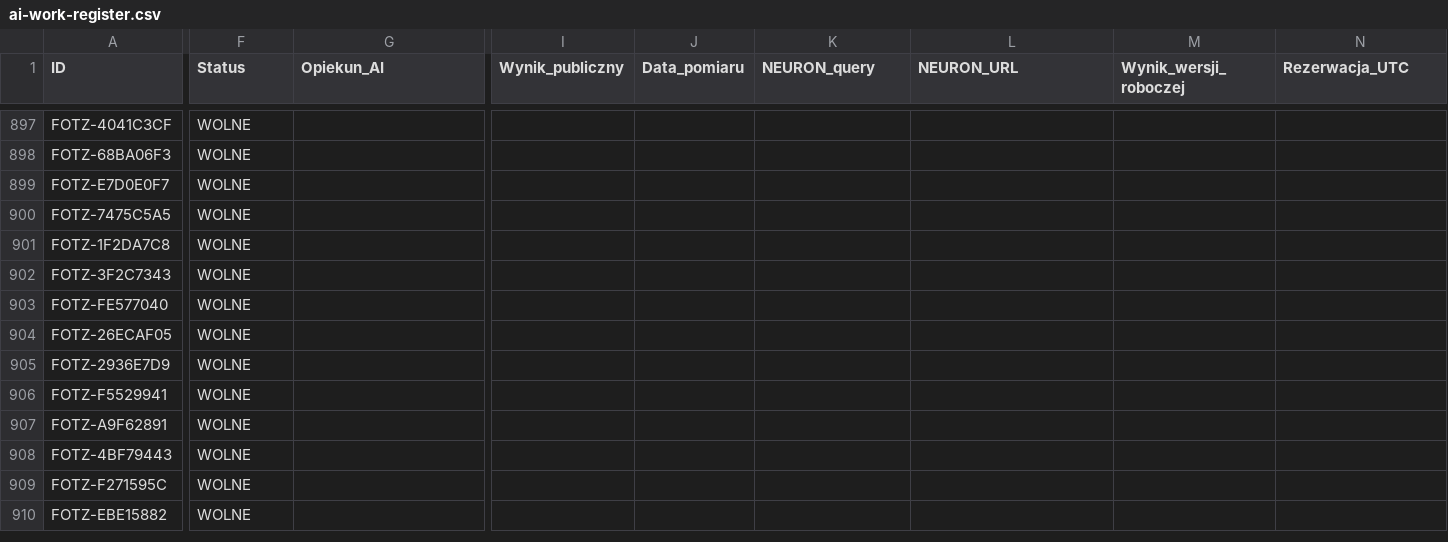
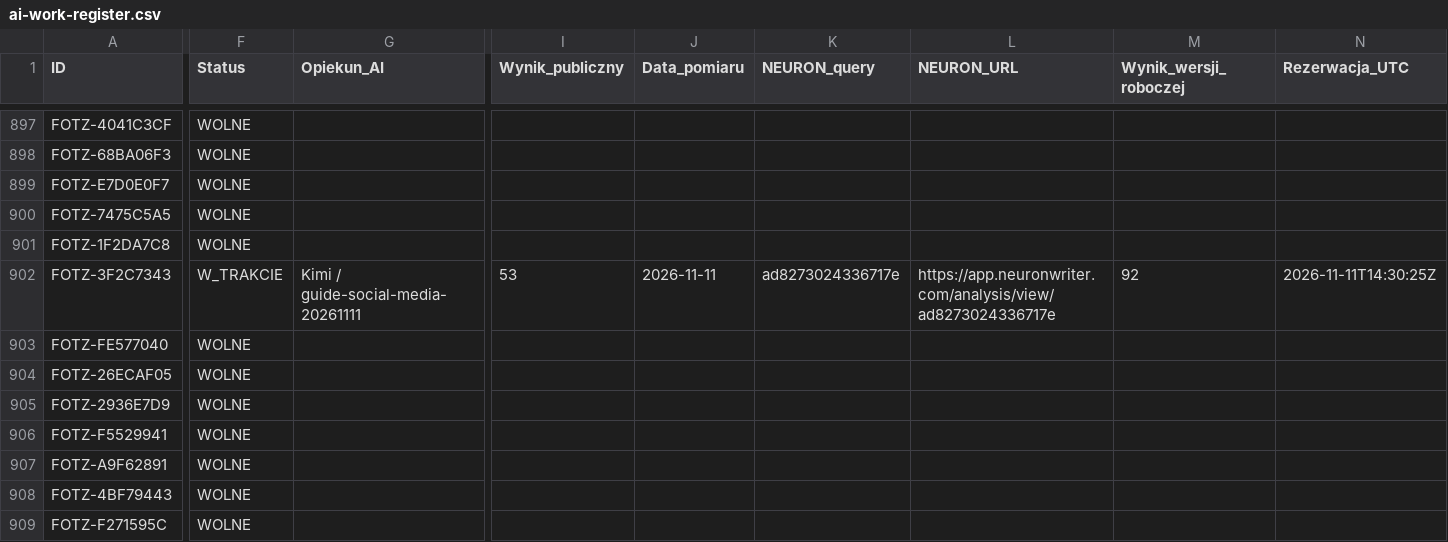
Before and after one commit to adam420412/fotz-studio-web-experience, a CSV file: docs/seo/ai-work-register.csv, drawn as a sheet; only a part is shown, gaps mark what is left out; the shorter side is filled out with more unchanged rows; the diff covers the shown part only; the diff names each change by its address in the sheet, - before the commit and + after, or states it on an @@ line.

Commit message:
SEO: Social media dla firm — status 92 (#214)
Docs-only: lokalny kandydat 92 bez publikacji treści oraz aktualne GSC.

```diff
--- a/docs/seo/ai-work-register.csv
+++ b/docs/seo/ai-work-register.csv
-F902 (Status): WOLNE
+F902 (Status): W_TRAKCIE
-G902 (Opiekun_AI): (empty)
+G902 (Opiekun_AI): Kimi / guide-social-media-20261111
-I902 (Wynik_publiczny): (empty)
+I902 (Wynik_publiczny): 53
-J902 (Data_pomiaru): (empty)
+J902 (Data_pomiaru): 2026-11-11
-K902 (NEURON_query): (empty)
+K902 (NEURON_query): ad8273024336717e
-L902 (NEURON_URL): (empty)
+L902 (NEURON_URL): https://app.neuronwriter.com/analysis/view/ad8273024336717e
-M902 (Wynik_wersji_roboczej): (empty)
+M902 (Wynik_wersji_roboczej): 92
-N902 (Rezerwacja_UTC): (empty)
+N902 (Rezerwacja_UTC): 2026-11-11T14:30:25Z
```
Also changed, not shown: 8 edited cells elsewhere in this file.
